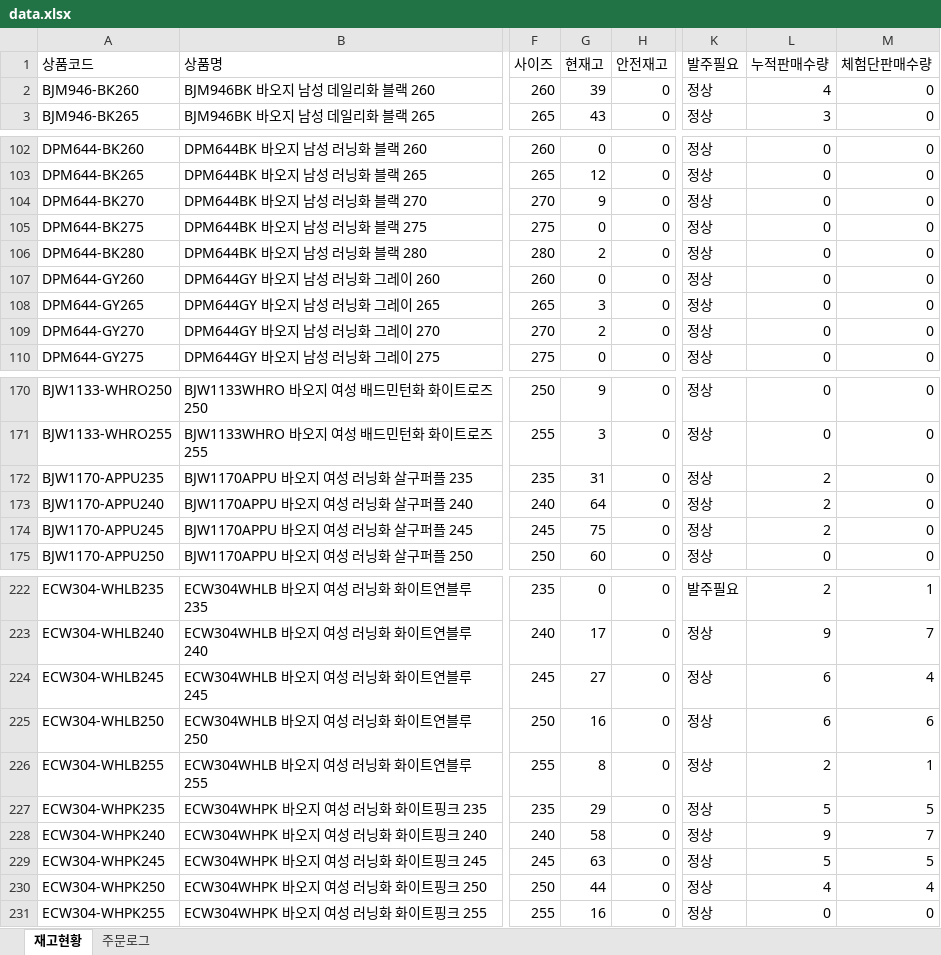
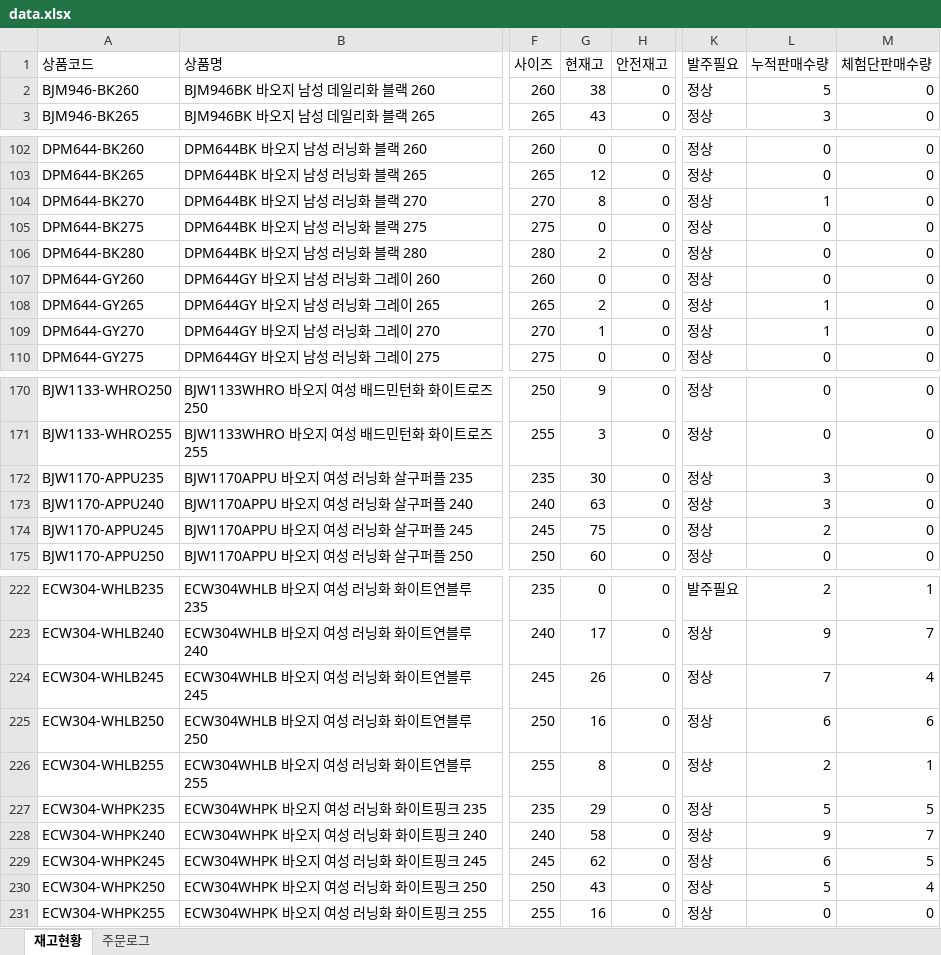
Before and after one commit to dkseotjd0112-max/Baoji-dashboard, an Excel workbook: data.xlsx, sheet 재고현황, drawn as a sheet; only a part is shown, gaps mark what is left out; values as stored, in another font and other column widths than the file's, no borders; the diff covers the shown part only; the diff names each change by its address in the sheet, - before the commit and + after, or states it on an @@ line.

```diff
--- a/data.xlsx (sheet 재고현황)
+++ b/data.xlsx (sheet 재고현황)
-G2 (현재고): 39
+G2 (현재고): 38
-L2 (누적판매수량): 4
+L2 (누적판매수량): 5
-G104 (현재고): 9
+G104 (현재고): 8
-L104 (누적판매수량): 0
+L104 (누적판매수량): 1
-G108 (현재고): 3
+G108 (현재고): 2
-L108:L109 (누적판매수량): 0
+L108:L109 (누적판매수량): 1
-G109 (현재고): 2
+G109 (현재고): 1
-G172 (현재고): 31
+G172 (현재고): 30
-L172:L173 (누적판매수량): 2
+L172:L173 (누적판매수량): 3
-G173 (현재고): 64
+G173 (현재고): 63
-G224 (현재고): 27
+G224 (현재고): 26
-L224 (누적판매수량): 6
+L224 (누적판매수량): 7
-G229 (현재고): 63
+G229 (현재고): 62
-L229 (누적판매수량): 5
+L229 (누적판매수량): 6
-G230 (현재고): 44
+G230 (현재고): 43
-L230 (누적판매수량): 4
+L230 (누적판매수량): 5
```
Also changed, not shown: 33 edited cells elsewhere in this sheet, sheet 주문로그.
